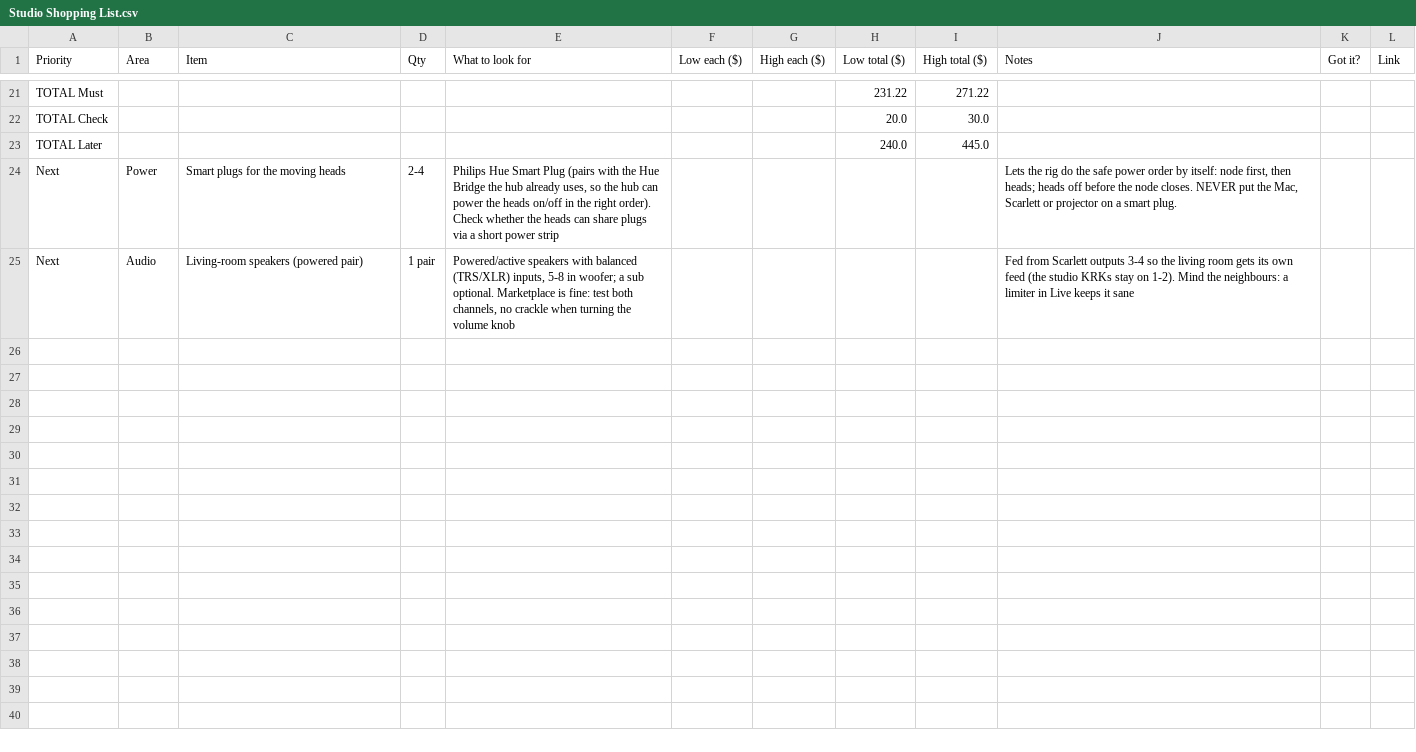
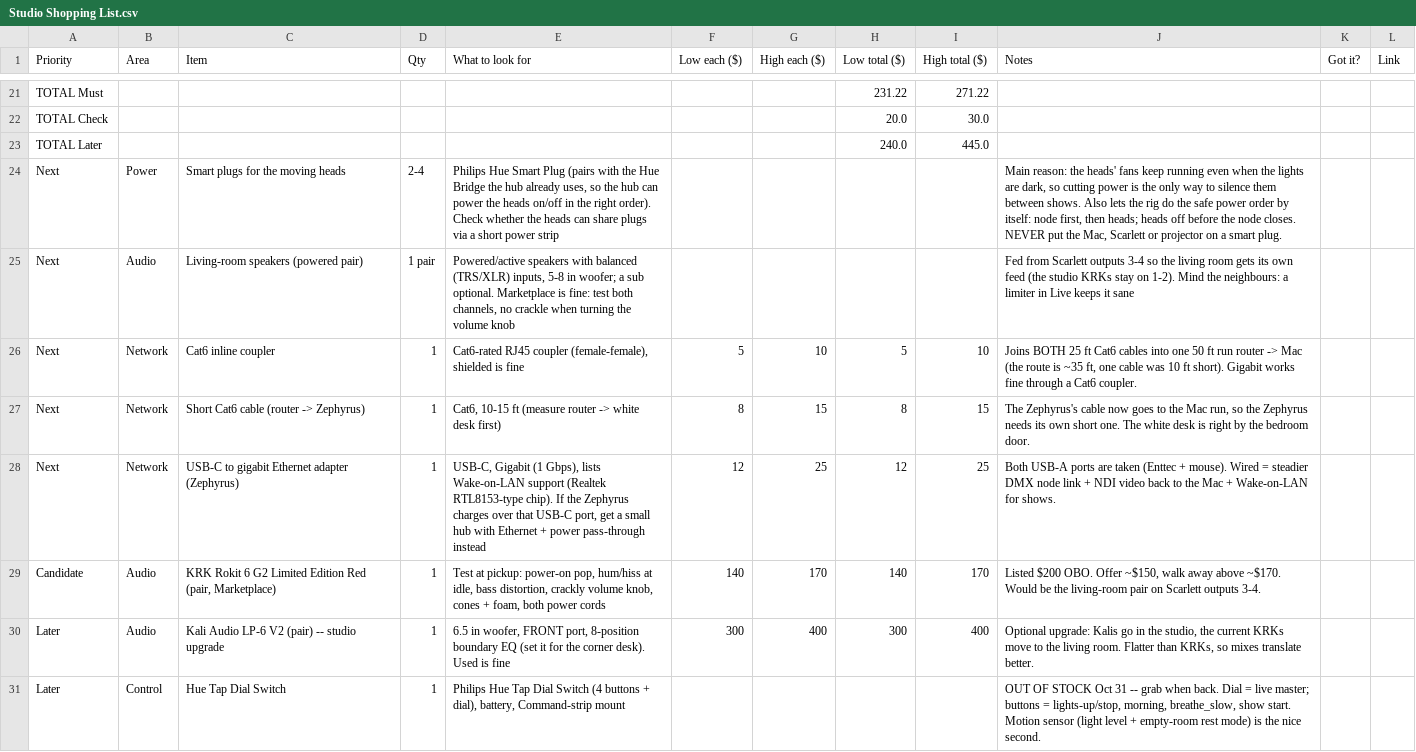
Before and after one commit to neystalgic/ney-show-rig, a CSV file: Studio Shopping List.csv, drawn as a sheet; only a part is shown, gaps mark what is left out.

```diff
--- a/Studio Shopping List.csv
+++ b/Studio Shopping List.csv
@@ -23,3 +23,9 @@ TOTAL Check,,,,,,,20.0,30.0,,,
 TOTAL Later,,,,,,,240.0,445.0,,,
-Next,Power,Smart plugs for the moving heads,2-4,"Philips Hue Smart Plug (pairs with the Hue Bridge the hub already uses, so the hub can power the heads on/off in the right order). Check whether the heads can share plugs via a short power strip",,,,,"Lets the rig do the safe power order by itself: node first, then heads; heads off before the node closes. NEVER put the Mac, Scarlett or projector on a smart plug.",,
+Next,Power,Smart plugs for the moving heads,2-4,"Philips Hue Smart Plug (pairs with the Hue Bridge the hub already uses, so the hub can power the heads on/off in the right order). Check whether the heads can share plugs via a short power strip",,,,,"Main reason: the heads' fans keep running even when the lights are dark, so cutting power is the only way to silence them between shows. Also lets the rig do the safe power order by itself: node first, then heads; heads off before the node closes. NEVER put the Mac, Scarlett or projector on a smart plug.",,
 Next,Audio,Living-room speakers (powered pair),1 pair,"Powered/active speakers with balanced (TRS/XLR) inputs, 5-8 in woofer; a sub optional. Marketplace is fine: test both channels, no crackle when turning the volume knob",,,,,Fed from Scarlett outputs 3-4 so the living room gets its own feed (the studio KRKs stay on 1-2). Mind the neighbours: a limiter in Live keeps it sane,,
+Next,Network,Cat6 inline coupler,1,"Cat6-rated RJ45 coupler (female-female), shielded is fine",5,10,5,10,"Joins BOTH 25 ft Cat6 cables into one 50 ft run router -> Mac (the route is ~35 ft, one cable was 10 ft short). Gigabit works fine through a Cat6 coupler.",,
+Next,Network,Short Cat6 cable (router -> Zephyrus),1,"Cat6, 10-15 ft (measure router -> white desk first)",8,15,8,15,"The Zephyrus's cable now goes to the Mac run, so the Zephyrus needs its own short one. The white desk is right by the bedroom door.",,
+Next,Network,USB-C to gigabit Ethernet adapter (Zephyrus),1,"USB-C, Gigabit (1 Gbps), lists Wake-on-LAN support (Realtek RTL8153-type chip). If the Zephyrus charges over that USB-C port, get a small hub with Ethernet + power pass-through instead",12,25,12,25,Both USB-A ports are taken (Enttec + mouse). Wired = steadier DMX node link + NDI video back to the Mac + Wake-on-LAN for shows.,,
+Candidate,Audio,"KRK Rokit 6 G2 Limited Edition Red (pair, Marketplace)",1,"Test at pickup: power-on pop, hum/hiss at idle, bass distortion, crackly volume knob, cones + foam, both power cords",140,170,140,170,"Listed $200 OBO. Offer ~$150, walk away above ~$170. Would be the living-room pair on Scarlett outputs 3-4.",,
+Later,Audio,Kali Audio LP-6 V2 (pair) -- studio upgrade,1,"6.5 in woofer, FRONT port, 8-position boundary EQ (set it for the corner desk). Used is fine",300,400,300,400,"Optional upgrade: Kalis go in the studio, the current KRKs move to the living room. Flatter than KRKs, so mixes translate better.",,
+Later,Control,Hue Tap Dial Switch,1,"Philips Hue Tap Dial Switch (4 buttons + dial), battery, Command-strip mount",,,,,"OUT OF STOCK Oct 31 -- grab when back. Dial = live master; buttons = lights-up/stop, morning, breathe_slow, show start. Motion sensor (light level + empty-room rest mode) is the nice second.",,
```
Also changed, not shown: 4 other files.
